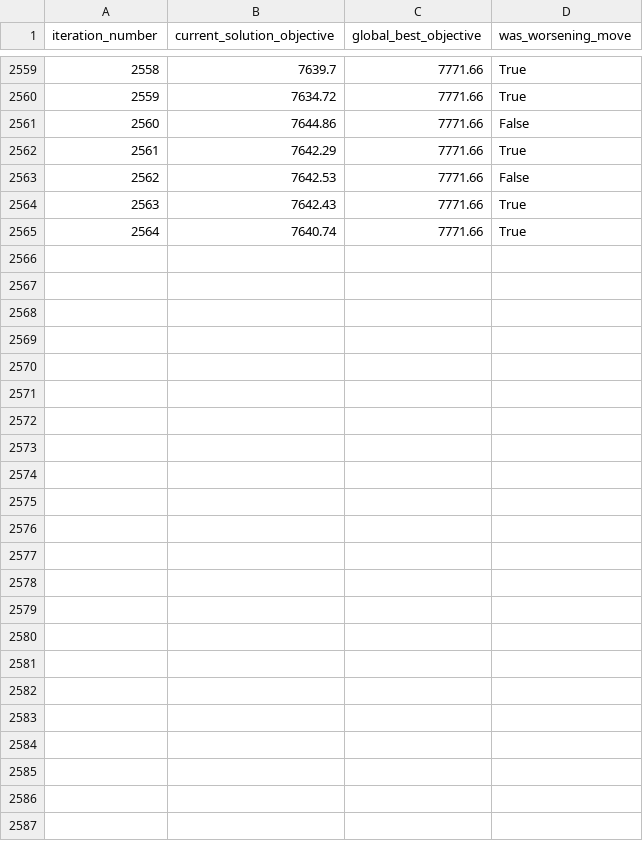
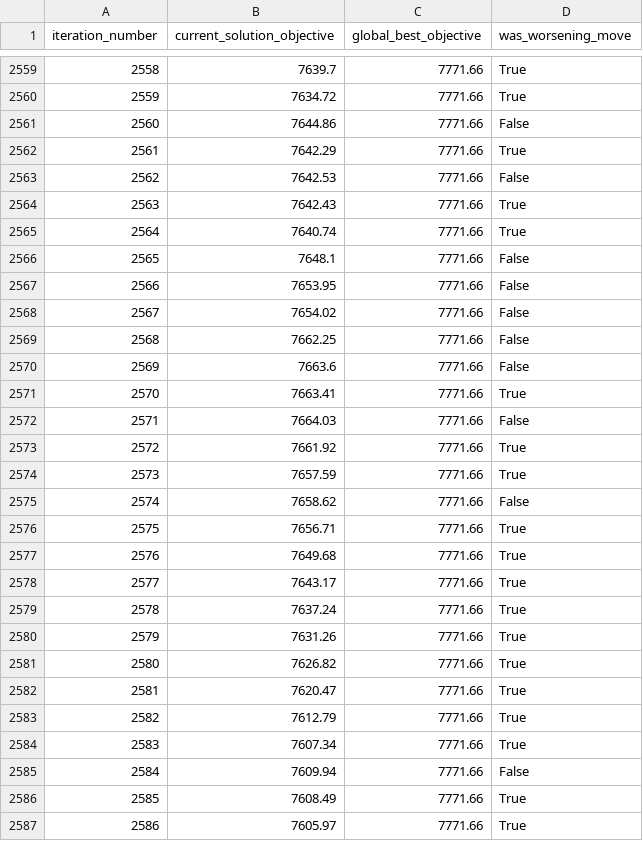
Before and after one commit to rogoraul/ProyectoLogistica, a CSV file: csv_final/ts_evolution_single_restart.csv, drawn as a sheet; only a part is shown, gaps mark what is left out.

```diff
--- a/csv_final/ts_evolution_single_restart.csv
+++ b/csv_final/ts_evolution_single_restart.csv
@@ -2565 +2565,23 @@ iteration_number,current_solution_objective,global_best_objective,was_worsening_
 2564,7640.74,7771.66,True
+2565,7648.1,7771.66,False
+2566,7653.95,7771.66,False
+2567,7654.02,7771.66,False
+2568,7662.25,7771.66,False
+2569,7663.6,7771.66,False
+2570,7663.41,7771.66,True
+2571,7664.03,7771.66,False
+2572,7661.92,7771.66,True
+2573,7657.59,7771.66,True
+2574,7658.62,7771.66,False
+2575,7656.71,7771.66,True
+2576,7649.68,7771.66,True
+2577,7643.17,7771.66,True
+2578,7637.24,7771.66,True
+2579,7631.26,7771.66,True
+2580,7626.82,7771.66,True
+2581,7620.47,7771.66,True
+2582,7612.79,7771.66,True
+2583,7607.34,7771.66,True
+2584,7609.94,7771.66,False
+2585,7608.49,7771.66,True
+2586,7605.97,7771.66,True
```
Also changed, not shown: csv_final/convergence_curves_large.csv, csv_final/convergence_data.csv, 14 other files.
